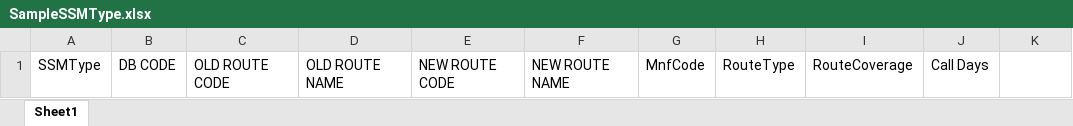
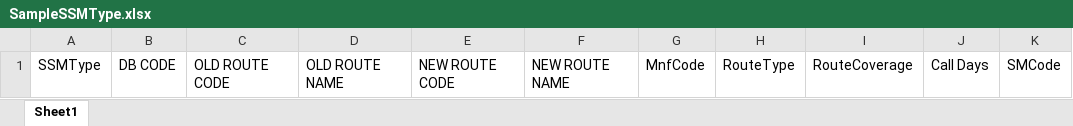
Before and after one commit to Synapse-Support5/Route, an Excel workbook: Excel/SampleSSMType.xlsx, sheet Sheet1, drawn as a sheet; values as stored, in another font and other column widths than the file's, no borders; the diff names each change by its address in the sheet, - before the commit and + after, or states it on an @@ line.

```diff
--- a/Excel/SampleSSMType.xlsx (sheet Sheet1)
+++ b/Excel/SampleSSMType.xlsx (sheet Sheet1)
-K1: (empty)
+K1: SMCode
```
Also changed, not shown: 5 other files.
